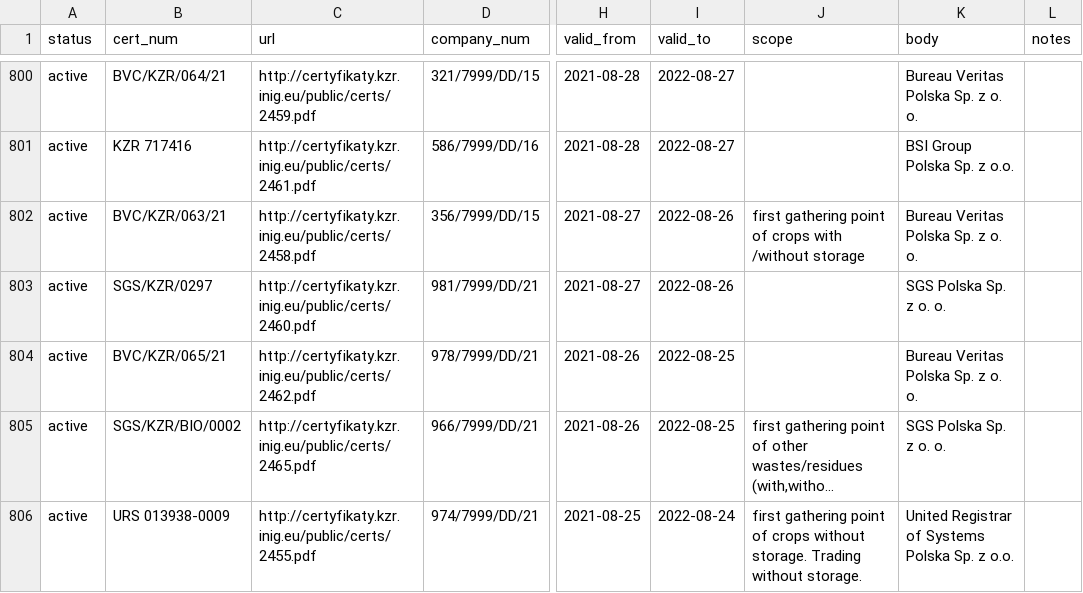
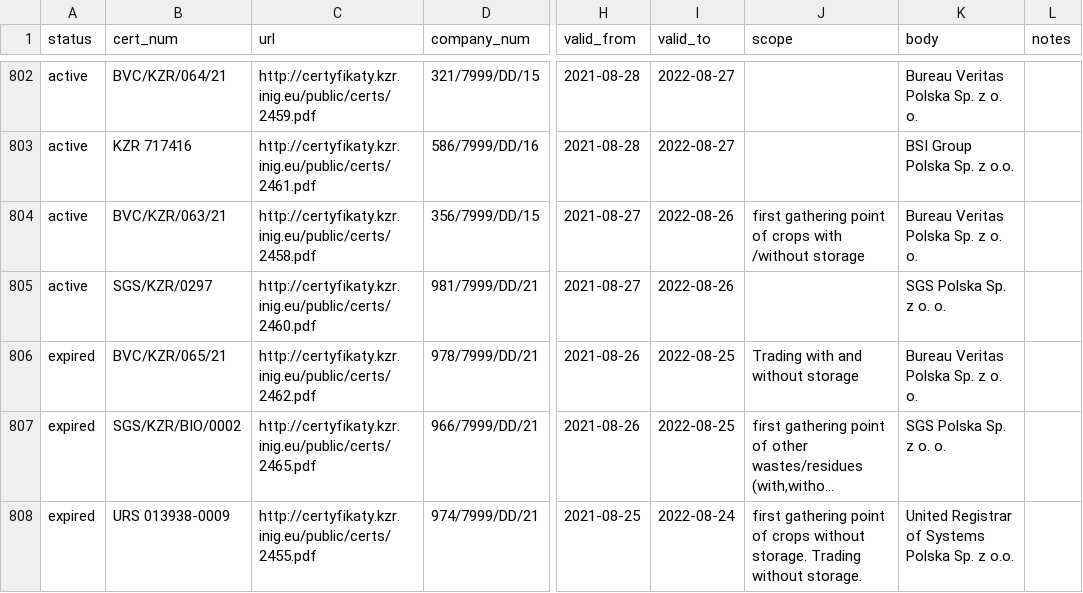
Before and after one commit to jandolezal/certificates, a CSV file: data/kzr.csv, drawn as a sheet; only a part is shown, gaps mark what is left out; long unchanged cells end in …; addresses are those after the commit; the diff covers the shown part only; the diff names each change by its address in the sheet, - before the commit and + after, or states it on an @@ line.

```diff
--- a/data/kzr.csv
+++ b/data/kzr.csv
-A806:A808 (status): active
+A806:A808 (status): expired
-J806 (scope): (empty)
+J806 (scope): Trading with and without storage
```
Also changed, not shown: 2 added rows and 4 edited cells elsewhere in this file.
